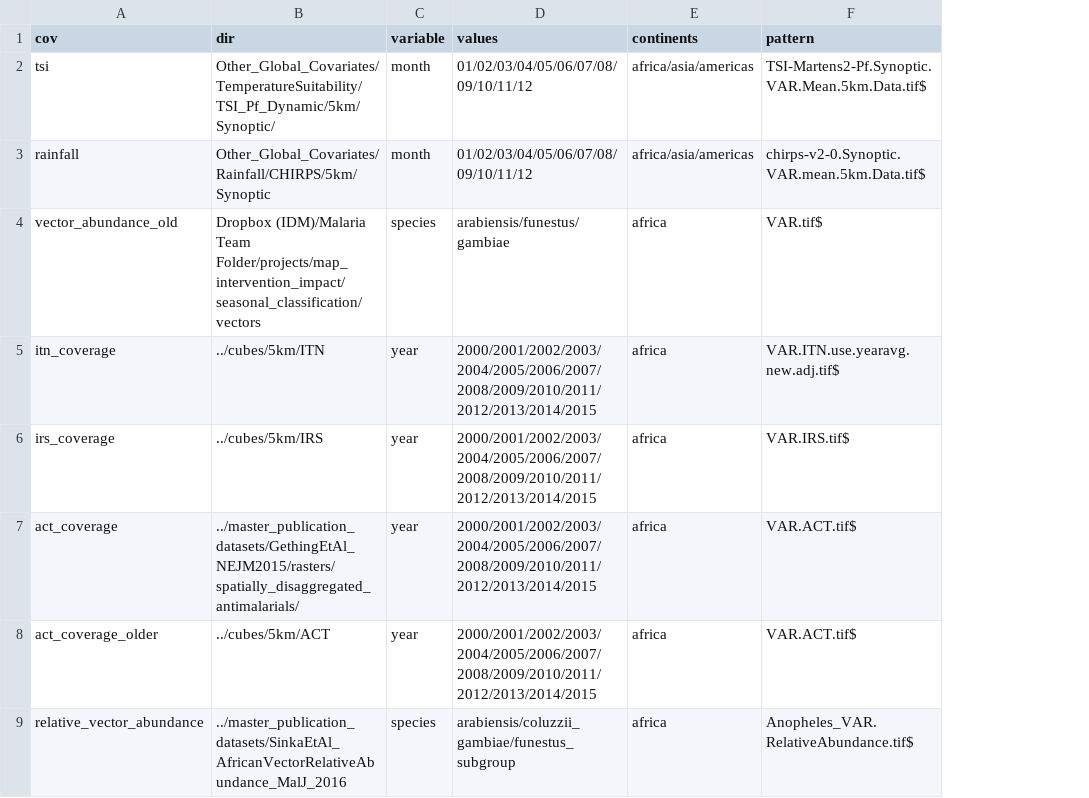
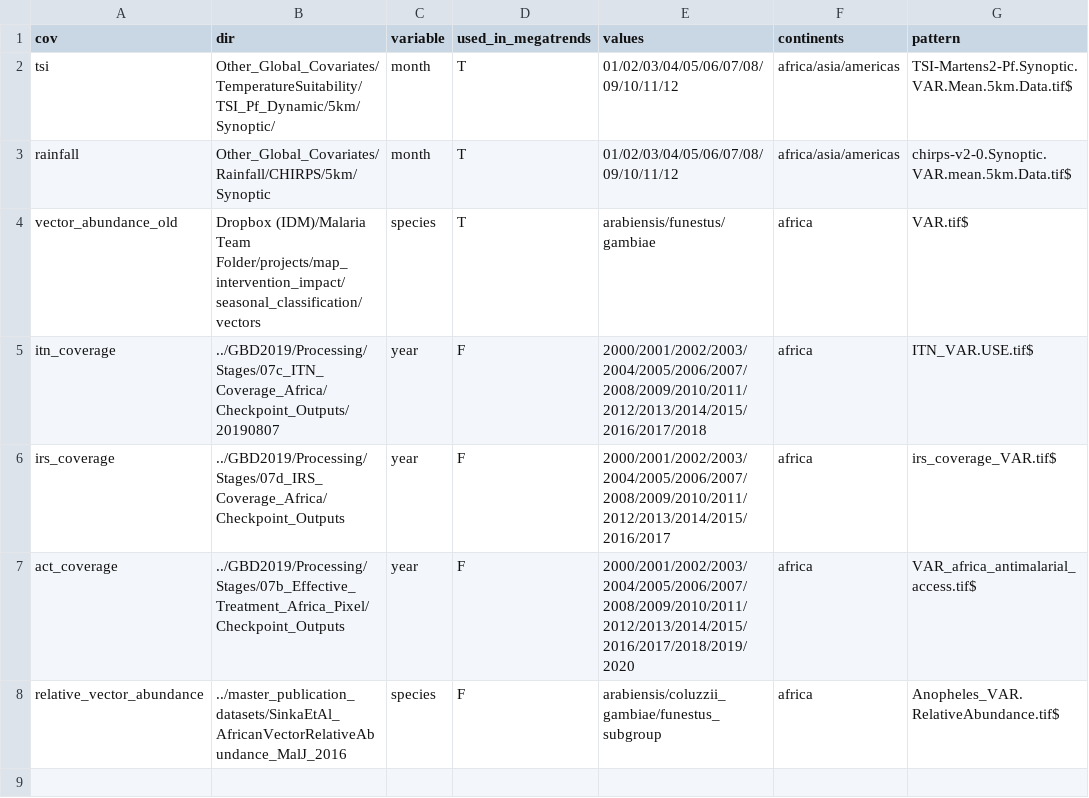
Before and after one commit to InstituteforDiseaseModeling/archetypes-intervention-impact, a CSV file: seasonal_classification/clustering_covariates.csv, drawn as a sheet; removed rows and columns are numbered as before the commit, all else as after; the diff names each change by its address in the sheet, - before the commit and + after, or states it on an @@ line.

Commit message:
small changes to prepare for megatrends replication

```diff
--- a/seasonal_classification/clustering_covariates.csv
+++ b/seasonal_classification/clustering_covariates.csv
+column D (used_in_megatrends), rows 2-8: T | T | T | F | F | F | F
-B5 (dir): ../cubes/5km/ITN
+B5 (dir): ../GBD2019/Processing/Stages/07c_ITN_Coverage_Africa/Checkpoint_Outputs/20190807
-E5 (values): 2000/2001/2002/2003/2004/2005/2006/2007/2008/2009/2010/2011/2012/2013/2014/2015
+E5 (values): 2000/2001/2002/2003/2004/2005/2006/2007/2008/2009/2010/2011/2012/2013/2014/2015/2016/2017/2018
-G5 (pattern): VAR.ITN.use.yearavg.new.adj.tif$
+G5 (pattern): ITN_VAR.USE.tif$
-B6 (dir): ../cubes/5km/IRS
+B6 (dir): ../GBD2019/Processing/Stages/07d_IRS_Coverage_Africa/Checkpoint_Outputs
-E6 (values): 2000/2001/2002/2003/2004/2005/2006/2007/2008/2009/2010/2011/2012/2013/2014/2015
+E6 (values): 2000/2001/2002/2003/2004/2005/2006/2007/2008/2009/2010/2011/2012/2013/2014/2015/2016/2017
-G6 (pattern): VAR.IRS.tif$
+G6 (pattern): irs_coverage_VAR.tif$
-B7 (dir): ../master_publication_datasets/GethingEtAl_NEJM2015/rasters/spatially_disaggregated_antimalarials/
+B7 (dir): ../GBD2019/Processing/Stages/07b_Effective_Treatment_Africa_Pixel/Checkpoint_Outputs
-E7 (values): 2000/2001/2002/2003/2004/2005/2006/2007/2008/2009/2010/2011/2012/2013/2014/2015
+E7 (values): 2000/2001/2002/2003/2004/2005/2006/2007/2008/2009/2010/2011/2012/2013/2014/2015/2016/2017/2018/2019/2020
-G7 (pattern): VAR.ACT.tif$
+G7 (pattern): VAR_africa_antimalarial_access.tif$
-row 8: act_coverage_older | ../cubes/5km/ACT | year | 2000/2001/2002/2003/2004/2005/2006/2007/2008/2009/2010/2011/2012/2013/2014/2015 | africa | VAR.ACT.tif$
```
Also changed, not shown: 1 other file.
